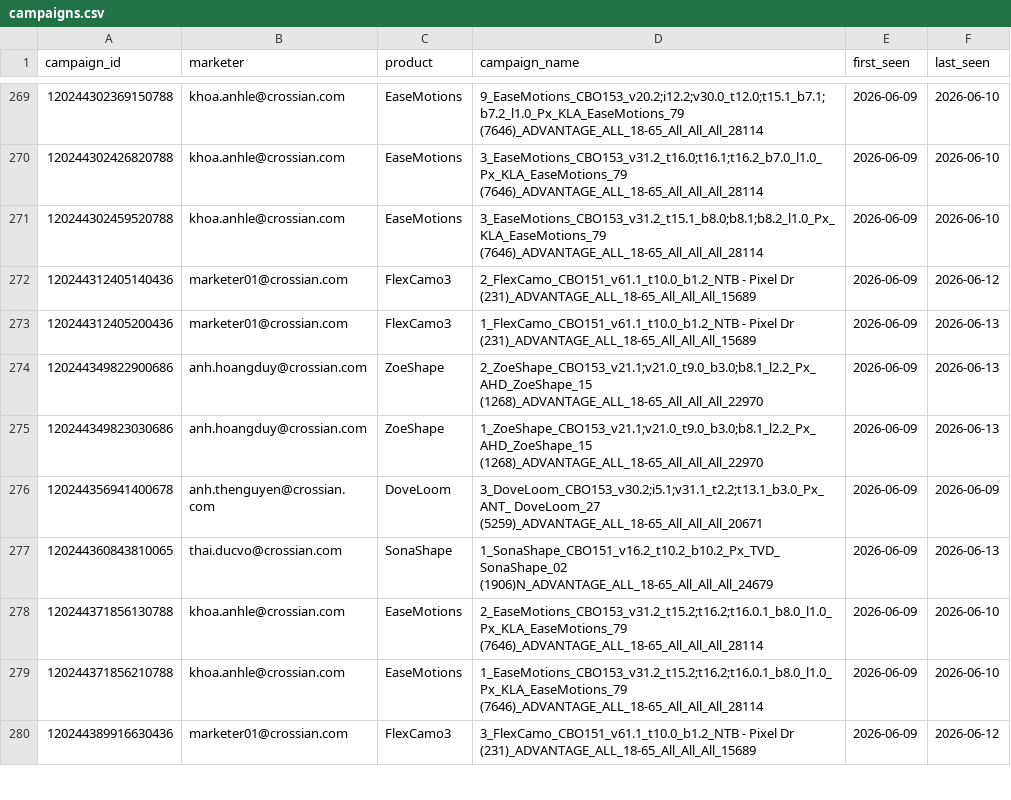
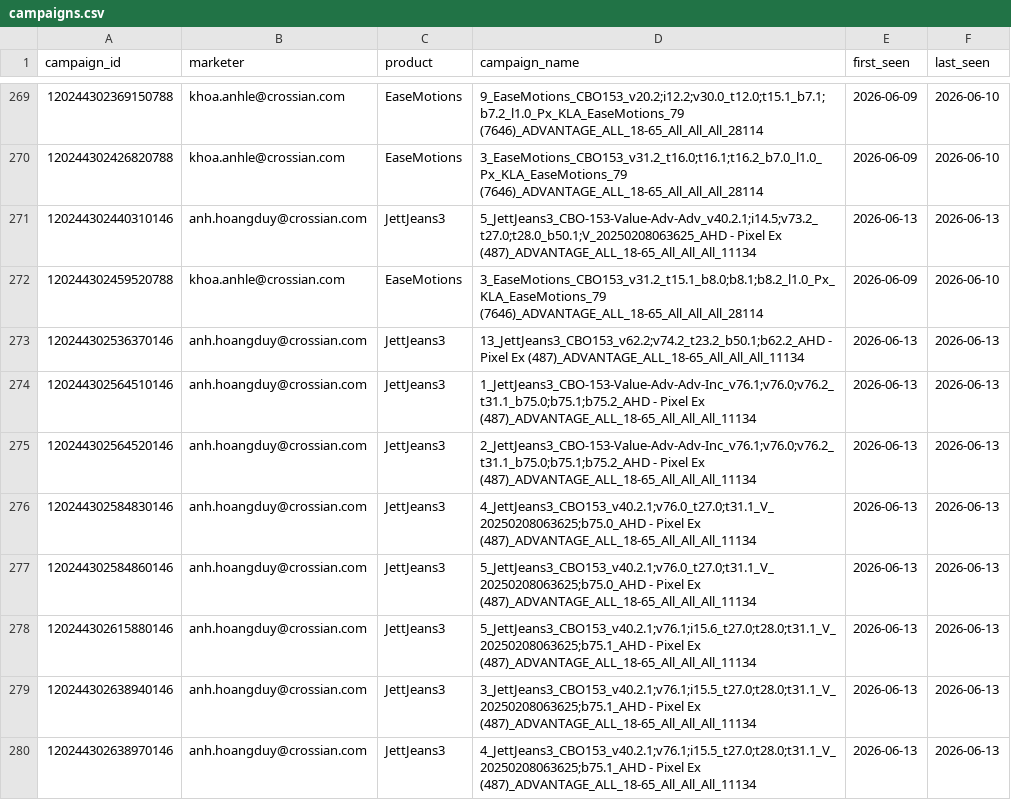
Before and after one commit to binhnguyen-ca/CAMS, a CSV file: data/campaigns.csv, drawn as a sheet; only a part is shown, gaps mark what is left out; the shorter side is filled out with more unchanged rows; the diff covers the shown part only; the diff names each change by its address in the sheet, - before the commit and + after, or states it on an @@ line.

```diff
--- a/data/campaigns.csv
+++ b/data/campaigns.csv
+row 271: 120244302440310146 | anh.hoangduy@crossian.com | JettJeans3 | 5_JettJeans3_CBO-153-Value-Adv-Adv_v40.2.1;i14.5;v73.2_t27.0;t28.0_b50.1;V_20250208063625_AHD - Pixel Ex (487)_ADVANTAGE_ALL_18-65_All_All_All_11134 | 2026-06-13 | 2026-06-13
+row 273: 120244302536370146 | anh.hoangduy@crossian.com | JettJeans3 | 13_JettJeans3_CBO153_v62.2;v74.2_t23.2_b50.1;b62.2_AHD - Pixel Ex (487)_ADVANTAGE_ALL_18-65_All_All_All_11134 | 2026-06-13 | 2026-06-13
+row 274: 120244302564510146 | anh.hoangduy@crossian.com | JettJeans3 | 1_JettJeans3_CBO-153-Value-Adv-Adv-Inc_v76.1;v76.0;v76.2_t31.1_b75.0;b75.1;b75.2_AHD - Pixel Ex (487)_ADVANTAGE_ALL_18-65_All_All_All_11134 | 2026-06-13 | 2026-06-13
+row 275: 120244302564520146 | anh.hoangduy@crossian.com | JettJeans3 | 2_JettJeans3_CBO-153-Value-Adv-Adv-Inc_v76.1;v76.0;v76.2_t31.1_b75.0;b75.1;b75.2_AHD - Pixel Ex (487)_ADVANTAGE_ALL_18-65_All_All_All_11134 | 2026-06-13 | 2026-06-13
+row 276: 120244302584830146 | anh.hoangduy@crossian.com | JettJeans3 | 4_JettJeans3_CBO153_v40.2.1;v76.0_t27.0;t31.1_V_20250208063625;b75.0_AHD - Pixel Ex (487)_ADVANTAGE_ALL_18-65_All_All_All_11134 | 2026-06-13 | 2026-06-13
+row 277: 120244302584860146 | anh.hoangduy@crossian.com | JettJeans3 | 5_JettJeans3_CBO153_v40.2.1;v76.0_t27.0;t31.1_V_20250208063625;b75.0_AHD - Pixel Ex (487)_ADVANTAGE_ALL_18-65_All_All_All_11134 | 2026-06-13 | 2026-06-13
+row 278: 120244302615880146 | anh.hoangduy@crossian.com | JettJeans3 | 5_JettJeans3_CBO153_v40.2.1;v76.1;i15.6_t27.0;t28.0;t31.1_V_20250208063625;b75.1_AHD - Pixel Ex (487)_ADVANTAGE_ALL_18-65_All_All_All_11134 | 2026-06-13 | 2026-06-13
+row 279: 120244302638940146 | anh.hoangduy@crossian.com | JettJeans3 | 3_JettJeans3_CBO153_v40.2.1;v76.1;i15.5_t27.0;t28.0;t31.1_V_20250208063625;b75.1_AHD - Pixel Ex (487)_ADVANTAGE_ALL_18-65_All_All_All_11134 | 2026-06-13 | 2026-06-13
+row 280: 120244302638970146 | anh.hoangduy@crossian.com | JettJeans3 | 4_JettJeans3_CBO153_v40.2.1;v76.1;i15.5_t27.0;t28.0;t31.1_V_20250208063625;b75.1_AHD - Pixel Ex (487)_ADVANTAGE_ALL_18-65_All_All_All_11134 | 2026-06-13 | 2026-06-13
```
Also changed, not shown: 12 added rows elsewhere in this file, 1 other file.
